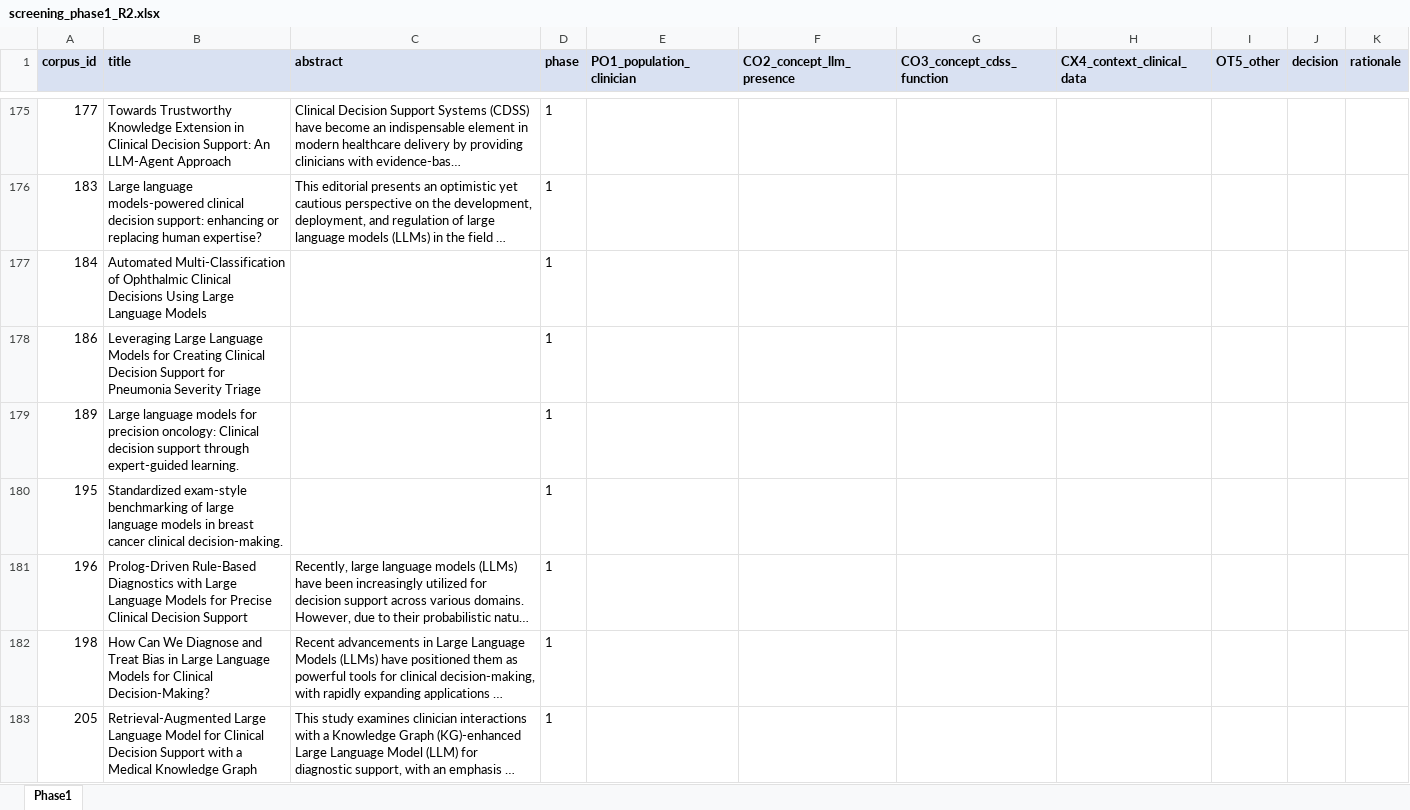
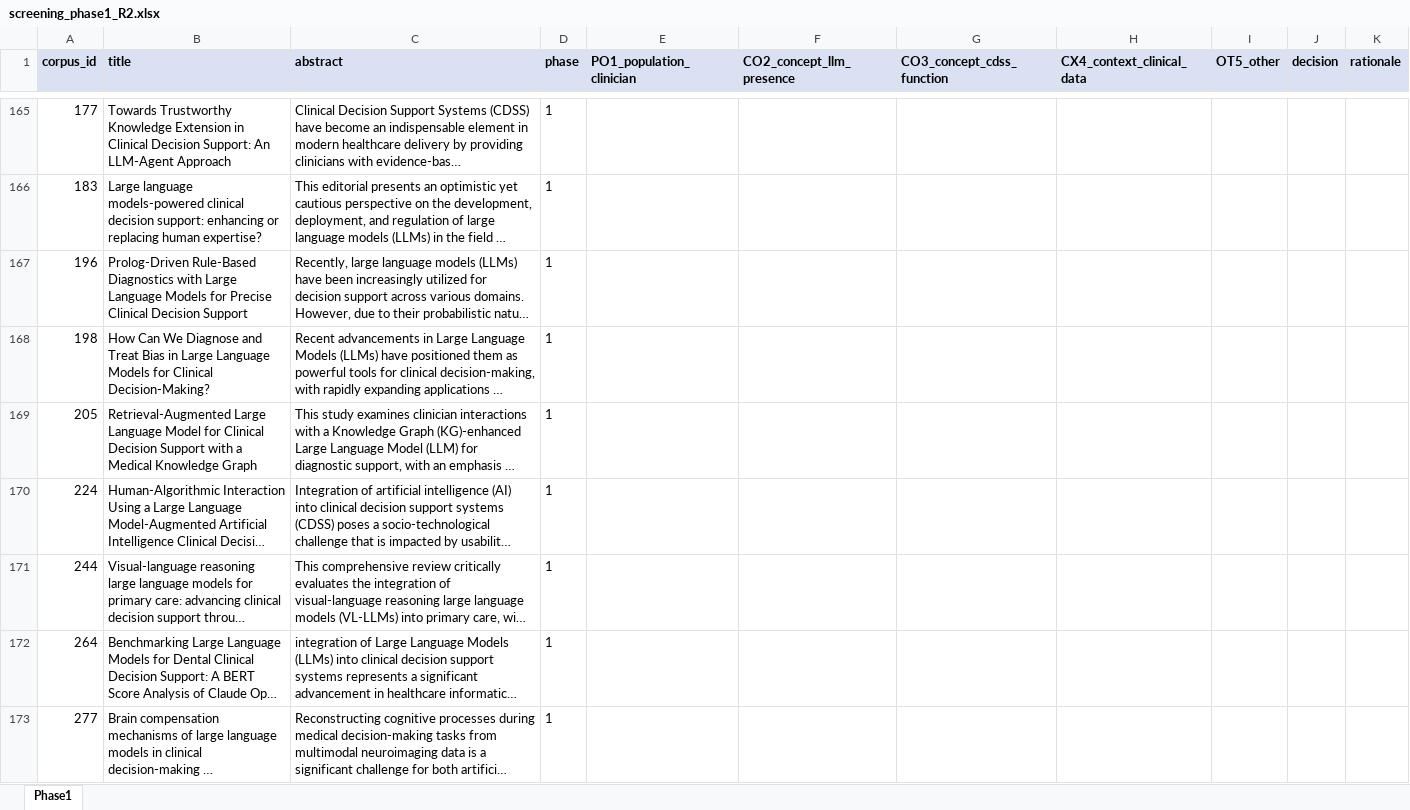
Before and after one commit to TUAI-Project-UNIOVI/lmm-cdss-review-pipeline, an Excel workbook: screening/screening_phase1_R2.xlsx, sheet Phase1, drawn as a sheet; only a part is shown, gaps mark what is left out; the shorter side is filled out with more unchanged rows; long unchanged cells end in …; values as stored, in another font and other column widths than the file's, no borders; the diff covers the shown part only; the diff names each change by its address in the sheet, - before the commit and + after, or states it on an @@ line.

```diff
--- a/screening/screening_phase1_R2.xlsx (sheet Phase1)
+++ b/screening/screening_phase1_R2.xlsx (sheet Phase1)
-row 177: 184 | Automated Multi-Classification of Ophthalmic Clinical Decisions Using Large Language Models |  | 1
-row 178: 186 | Leveraging Large Language Models for Creating Clinical Decision Support for Pneumonia Severity Triage |  | 1
-row 179: 189 | Large language models for precision oncology: Clinical decision support through expert-guided learning. |  | 1
-row 180: 195 | Standardized exam-style benchmarking of large language models in breast cancer clinical decision-making. |  | 1
```
Also changed, not shown: 32 removed rows elsewhere in this sheet, screening/screening_phase1_R1.xlsx, 10 other files.
